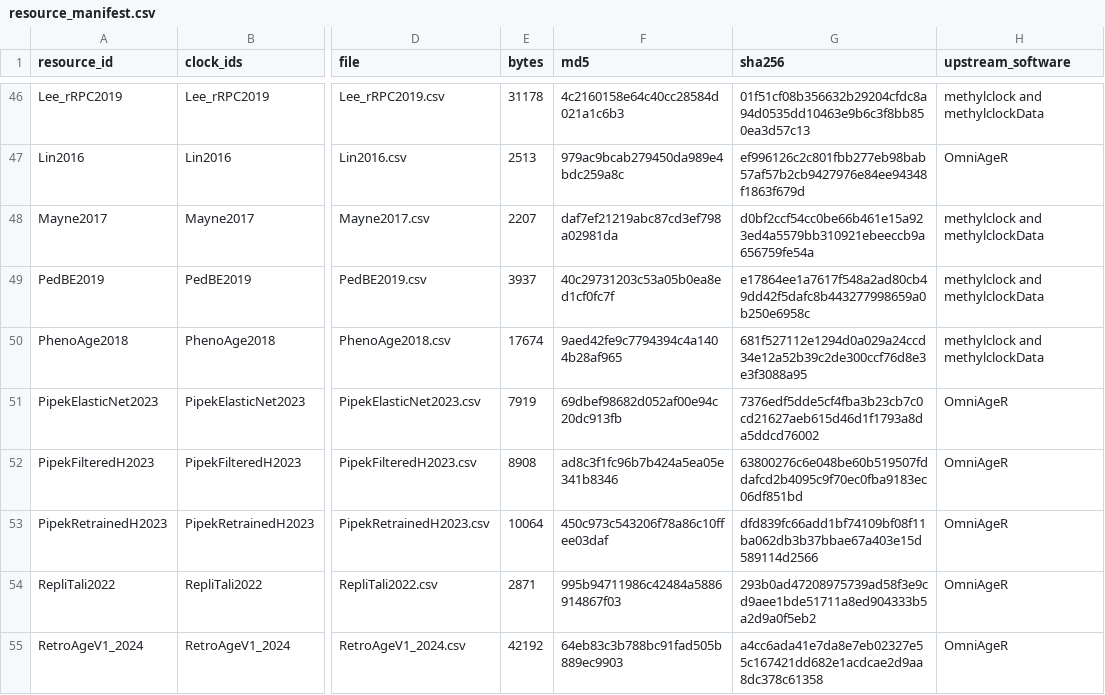
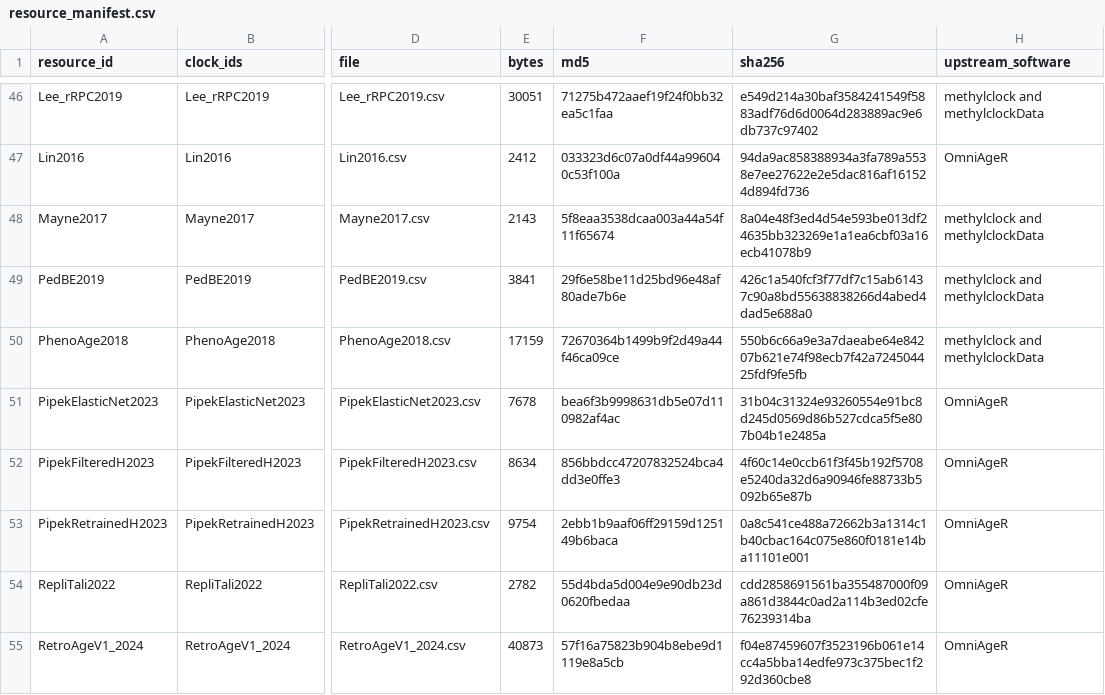
Before and after one commit to hyu020/MethylOmniData, a CSV file: inst/extdata/resource_manifest.csv, drawn as a sheet; only a part is shown, gaps mark what is left out; the diff covers the shown part only; the diff names each change by its address in the sheet, - before the commit and + after, or states it on an @@ line.

```diff
--- a/inst/extdata/resource_manifest.csv
+++ b/inst/extdata/resource_manifest.csv
-E46 (bytes): 31178
+E46 (bytes): 30051
-F46 (md5): 4c2160158e64c40cc28584d021a1c6b3
+F46 (md5): 71275b472aaef19f24f0bb32ea5c1faa
-G46 (sha256): 01f51cf08b356632b29204cfdc8a94d0535dd10463e9b6c3f8bb850ea3d57c13
+G46 (sha256): e549d214a30baf3584241549f5883adf76d6d0064d283889ac9e6db737c97402
-E47 (bytes): 2513
+E47 (bytes): 2412
-F47 (md5): 979ac9bcab279450da989e4bdc259a8c
+F47 (md5): 033323d6c07a0df44a996040c53f100a
-G47 (sha256): ef996126c2c801fbb277eb98bab57af57b2cb9427976e84ee94348f1863f679d
+G47 (sha256): 94da9ac858388934a3fa789a5538e7ee27622e2e5dac816af161524d894fd736
-E48 (bytes): 2207
+E48 (bytes): 2143
-F48 (md5): daf7ef21219abc87cd3ef798a02981da
+F48 (md5): 5f8eaa3538dcaa003a44a54f11f65674
-G48 (sha256): d0bf2ccf54cc0be66b461e15a923ed4a5579bb310921ebeeccb9a656759fe54a
+G48 (sha256): 8a04e48f3ed4d54e593be013df24635bb323269e1a1ea6cbf03a16ecb41078b9
-E49 (bytes): 3937
+E49 (bytes): 3841
-F49 (md5): 40c29731203c53a05b0ea8ed1cf0fc7f
+F49 (md5): 29f6e58be11d25bd96e48af80ade7b6e
-G49 (sha256): e17864ee1a7617f548a2ad80cb49dd42f5dafc8b443277998659a0b250e6958c
+G49 (sha256): 426c1a540fcf3f77df7c15ab61437c90a8bd55638838266d4abed4dad5e688a0
-E50 (bytes): 17674
+E50 (bytes): 17159
-F50 (md5): 9aed42fe9c7794394c4a1404b28af965
+F50 (md5): 72670364b1499b9f2d49a44f46ca09ce
-G50 (sha256): 681f527112e1294d0a029a24ccd34e12a52b39c2de300ccf76d8e3e3f3088a95
+G50 (sha256): 550b6c66a9e3a7daeabe64e84207b621e74f98ecb7f42a724504425fdf9fe5fb
-E51 (bytes): 7919
+E51 (bytes): 7678
-F51 (md5): 69dbef98682d052af00e94c20dc913fb
+F51 (md5): bea6f3b9998631db5e07d110982af4ac
-G51 (sha256): 7376edf5dde5cf4fba3b23cb7c0cd21627aeb615d46d1f1793a8da5ddcd76002
+G51 (sha256): 31b04c31324e93260554e91bc8d245d0569d86b527cdca5f5e807b04b1e2485a
-E52 (bytes): 8908
+E52 (bytes): 8634
-F52 (md5): ad8c3f1fc96b7b424a5ea05e341b8346
+F52 (md5): 856bbdcc47207832524bca4dd3e0ffe3
-G52 (sha256): 63800276c6e048be60b519507fddafcd2b4095c9f70ec0fba9183ec06df851bd
+G52 (sha256): 4f60c14e0ccb61f3f45b192f5708e5240da32d6a90946fe88733b5092b65e87b
-E53 (bytes): 10064
+E53 (bytes): 9754
-F53 (md5): 450c973c543206f78a86c10ffee03daf
+F53 (md5): 2ebb1b9aaf06ff29159d125149b6baca
-G53 (sha256): dfd839fc66add1bf74109bf08f11ba062db3b37bbae67a403e15d589114d2566
+G53 (sha256): 0a8c541ce488a72662b3a1314c1b40cbac164c075e860f0181e14ba11101e001
-E54 (bytes): 2871
+E54 (bytes): 2782
-F54 (md5): 995b94711986c42484a5886914867f03
+F54 (md5): 55d4bda5d004e9e90db23d0620fbedaa
-G54 (sha256): 293b0ad47208975739ad58f3e9cd9aee1bde51711a8ed904333b5a2d9a0f5eb2
+G54 (sha256): cdd2858691561ba355487000f09a861d3844c0ad2a114b3ed02cfe76239314ba
-E55 (bytes): 42192
+E55 (bytes): 40873
-F55 (md5): 64eb83c3b788bc91fad505b889ec9903
+F55 (md5): 57f16a75823b904b8ebe9d1119e8a5cb
-G55 (sha256): a4cc6ada41e7da8e7eb02327e55c167421dd682e1acdcae2d9aa8dc378c61358
+G55 (sha256): f04e87459607f3523196b061e14cc4a5bba14edfe973c375bec1f292d360cbe8
```
Also changed, not shown: 102 edited cells elsewhere in this file, 3 other files.
